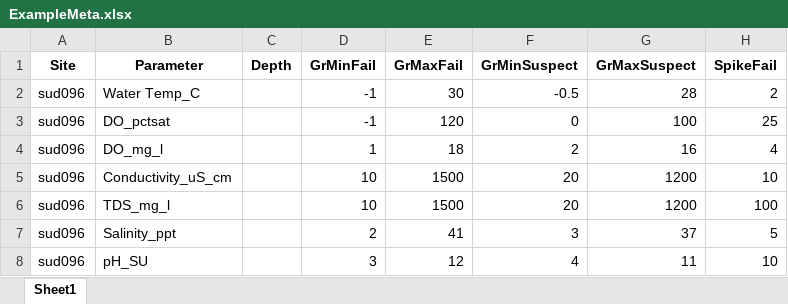
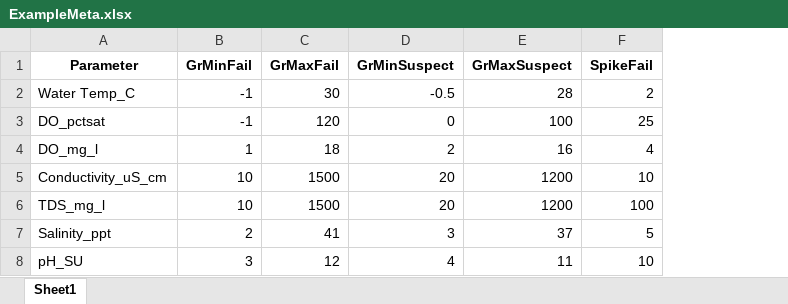
Before and after one commit to massbays-tech/AquaSensR, an Excel workbook: inst/extdata/ExampleMeta.xlsx, sheet Sheet1, drawn as a sheet; only a part is shown; values as stored, in another font and other column widths than the file's, no borders; the diff names each change by its address in the sheet, - before the commit and + after, or states it on an @@ line.

```diff
--- a/inst/extdata/ExampleMeta.xlsx (sheet Sheet1)
+++ b/inst/extdata/ExampleMeta.xlsx (sheet Sheet1)
-column A (Site), rows 2-8: all sud096
-column C (Depth), empty
```
Also changed, not shown: inst/extdata/ExampleCont1.xlsx, inst/extdata/ExampleCont2.xlsx, 26 other files.
